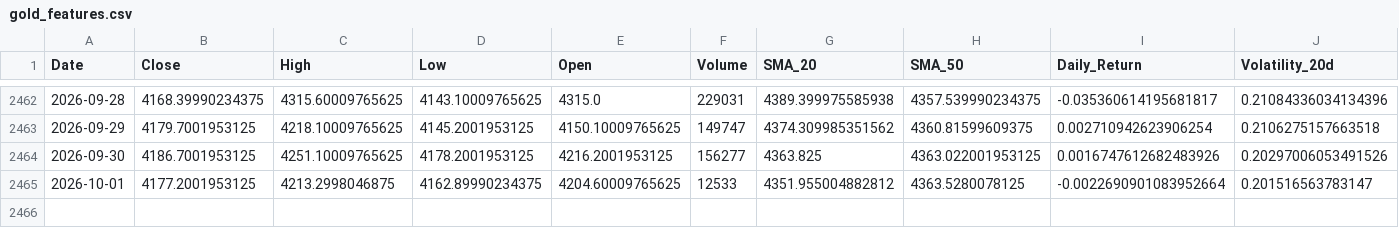
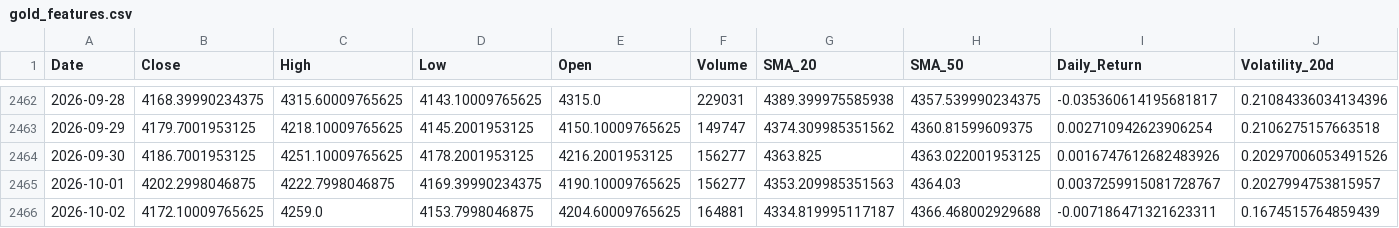
Before and after one commit to elielebos-ui/ai-trade-app, a CSV file: gold_features.csv, drawn as a sheet; only a part is shown, gaps mark what is left out; rows hold the shown columns only; the diff covers the shown part only; the diff names each change by its address in the sheet, - before the commit and + after, or states it on an @@ line.

```diff
--- a/gold_features.csv
+++ b/gold_features.csv
-B2465 (Close): 4177.2001953125
+B2465 (Close): 4202.2998046875
-C2465 (High): 4213.2998046875
+C2465 (High): 4222.7998046875
-D2465 (Low): 4162.89990234375
+D2465 (Low): 4169.39990234375
-E2465 (Open): 4204.60009765625
+E2465 (Open): 4190.10009765625
-F2465 (Volume): 12533
+F2465 (Volume): 156277
-G2465 (SMA_20): 4351.955004882812
+G2465 (SMA_20): 4353.209985351563
-H2465 (SMA_50): 4363.5280078125
+H2465 (SMA_50): 4364.03
-I2465 (Daily_Return): -0.0022690901083952664
+I2465 (Daily_Return): 0.0037259915081728767
-J2465 (Volatility_20d): 0.201516563783147
+J2465 (Volatility_20d): 0.2027994753815957
+row 2466: 2026-10-02 | 4172.10009765625 | 4259.0 | 4153.7998046875 | 4204.60009765625 | 164881 | 4334.819995117187 | 4366.468002929688 | -0.007186471321623311 | 0.1674515764859439
```
Also changed, not shown: 5 edited cells elsewhere in this file, apple_features.csv, crude_oil_features.csv, 9 other files.
